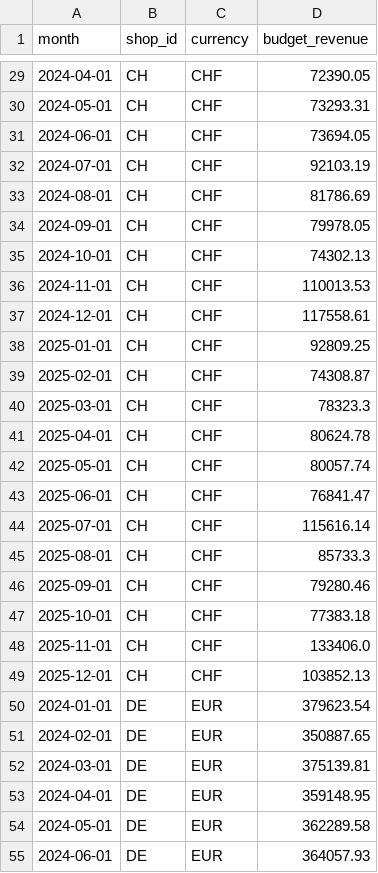
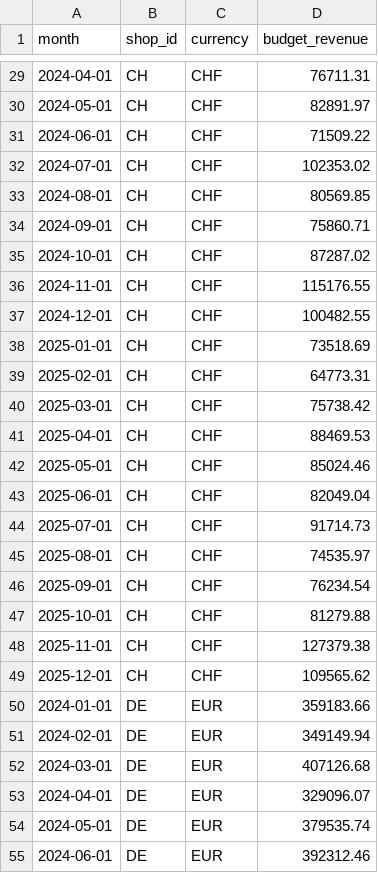
Before and after one commit to julianhilgemann/BI-Pipeline, a CSV file: vantage-rebuild/data_generation/output/raw_budget.csv, drawn as a sheet; only a part is shown, gaps mark what is left out; the diff covers the shown part only.

```diff
--- a/vantage-rebuild/data_generation/output/raw_budget.csv
+++ b/vantage-rebuild/data_generation/output/raw_budget.csv
@@ -29,27 +29,27 @@ month,shop_id,currency,budget_revenue
-2024-04-01,CH,CHF,72390.05
-2024-05-01,CH,CHF,73293.31
-2024-06-01,CH,CHF,73694.05
-2024-07-01,CH,CHF,92103.19
-2024-08-01,CH,CHF,81786.69
-2024-09-01,CH,CHF,79978.05
-2024-10-01,CH,CHF,74302.13
-2024-11-01,CH,CHF,110013.53
-2024-12-01,CH,CHF,117558.61
-2025-01-01,CH,CHF,92809.25
-2025-02-01,CH,CHF,74308.87
-2025-03-01,CH,CHF,78323.3
-2025-04-01,CH,CHF,80624.78
-2025-05-01,CH,CHF,80057.74
-2025-06-01,CH,CHF,76841.47
-2025-07-01,CH,CHF,115616.14
-2025-08-01,CH,CHF,85733.3
-2025-09-01,CH,CHF,79280.46
-2025-10-01,CH,CHF,77383.18
-2025-11-01,CH,CHF,133406.0
-2025-12-01,CH,CHF,103852.13
-2024-01-01,DE,EUR,379623.54
-2024-02-01,DE,EUR,350887.65
-2024-03-01,DE,EUR,375139.81
-2024-04-01,DE,EUR,359148.95
-2024-05-01,DE,EUR,362289.58
-2024-06-01,DE,EUR,364057.93
+2024-04-01,CH,CHF,76711.31
+2024-05-01,CH,CHF,82891.97
+2024-06-01,CH,CHF,71509.22
+2024-07-01,CH,CHF,102353.02
+2024-08-01,CH,CHF,80569.85
+2024-09-01,CH,CHF,75860.71
+2024-10-01,CH,CHF,87287.02
+2024-11-01,CH,CHF,115176.55
+2024-12-01,CH,CHF,100482.55
+2025-01-01,CH,CHF,73518.69
+2025-02-01,CH,CHF,64773.31
+2025-03-01,CH,CHF,75738.42
+2025-04-01,CH,CHF,88469.53
+2025-05-01,CH,CHF,85024.46
+2025-06-01,CH,CHF,82049.04
+2025-07-01,CH,CHF,91714.73
+2025-08-01,CH,CHF,74535.97
+2025-09-01,CH,CHF,76234.54
+2025-10-01,CH,CHF,81279.88
+2025-11-01,CH,CHF,127379.38
+2025-12-01,CH,CHF,109565.62
+2024-01-01,DE,EUR,359183.66
+2024-02-01,DE,EUR,349149.94
+2024-03-01,DE,EUR,407126.68
+2024-04-01,DE,EUR,329096.07
+2024-05-01,DE,EUR,379535.74
+2024-06-01,DE,EUR,392312.46
```
Also changed, not shown: 45 edited cells elsewhere in this file, vantage-rebuild/data/export/dim_product_current.csv, vantage-rebuild/data/export/dim_product_history.csv, 34 other files.
